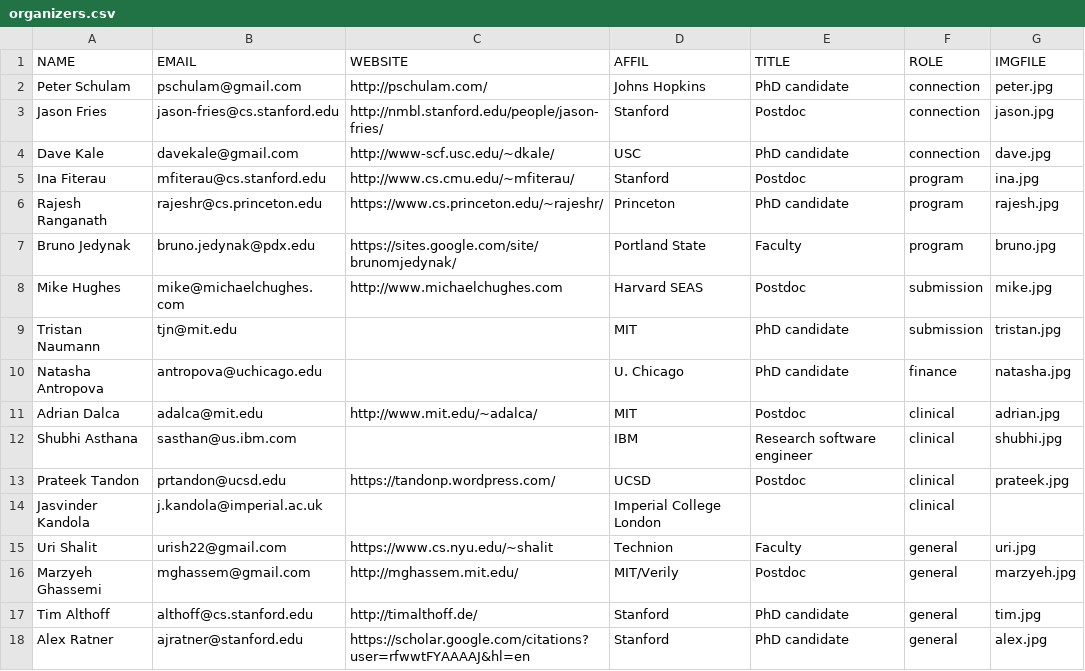
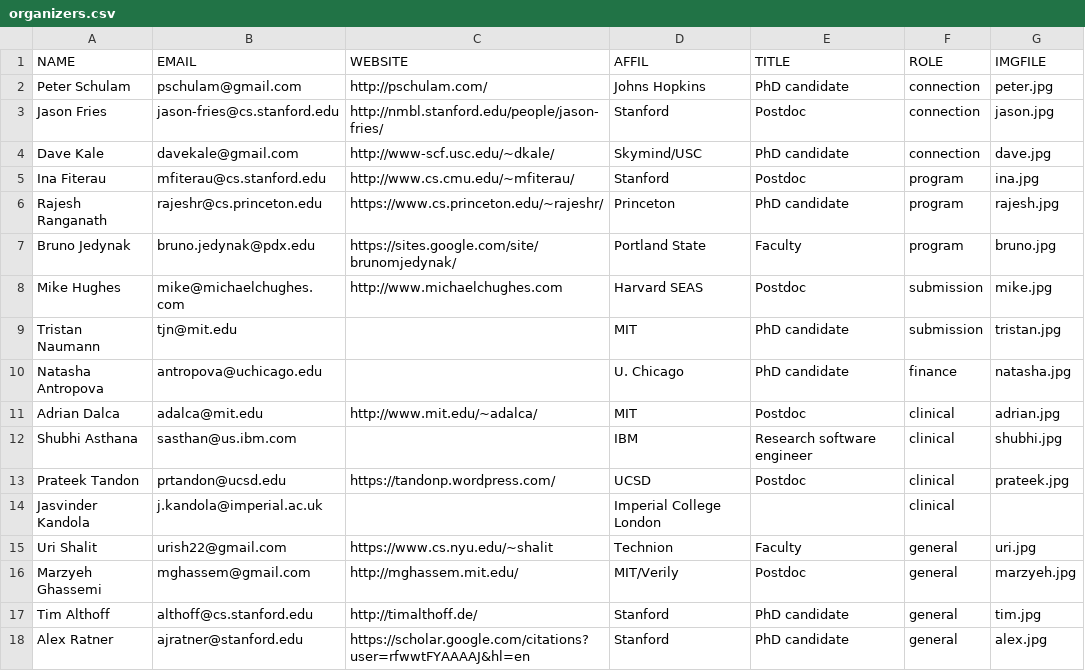
Before and after one commit to ml4health/ml4health.github.io, a CSV file: 2017_content/organizer_data/organizers.csv, drawn as a sheet.

Commit message:
Update dave photo and affiliation.

```diff
--- a/2017_content/organizer_data/organizers.csv
+++ b/2017_content/organizer_data/organizers.csv
@@ -3,3 +3,3 @@ Peter Schulam,pschulam@gmail.com,http://pschulam.com/,Johns Hopkins,PhD candidat
 Jason Fries,jason-fries@cs.stanford.edu,http://nmbl.stanford.edu/people/jason-fries/,Stanford,Postdoc,connection,jason.jpg,
-Dave Kale,davekale@gmail.com,http://www-scf.usc.edu/~dkale/,USC,PhD candidate,connection,dave.jpg,
+Dave Kale,davekale@gmail.com,http://www-scf.usc.edu/~dkale/,Skymind/USC,PhD candidate,connection,dave.jpg,
 Ina Fiterau,mfiterau@cs.stanford.edu,http://www.cs.cmu.edu/~mfiterau/,Stanford,Postdoc,program,ina.jpg,
```
Also changed, not shown: 2 other files.
